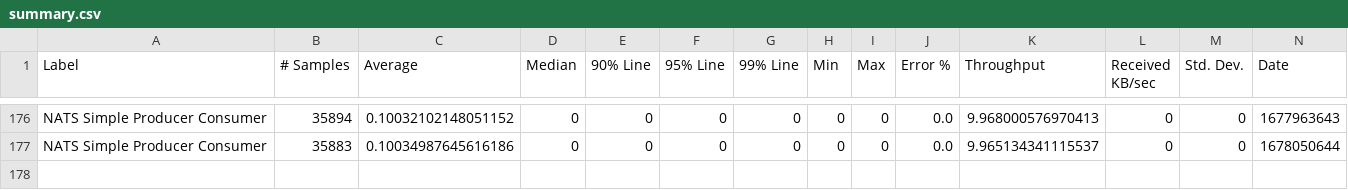
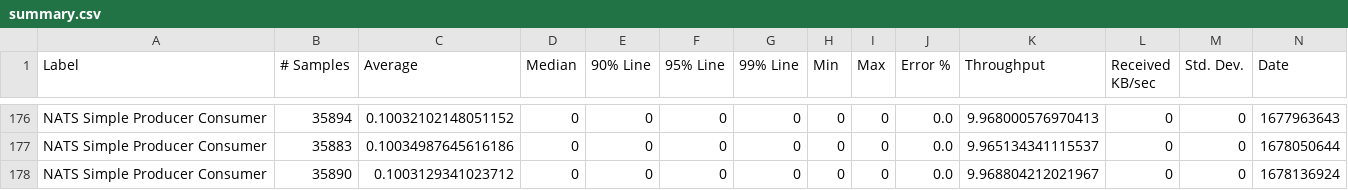
Before and after one commit to ballerina-platform/module-ballerinax-nats, a CSV file: load-tests/simple_producer_consumer/results/summary.csv, drawn as a sheet; only a part is shown, gaps mark what is left out; rows hold the shown columns only; the diff names each change by its address in the sheet, - before the commit and + after, or states it on an @@ line.

Commit message:
Update simple_producer_consumer test results on Mon Mar  6 21:09:36 UTC 2023

```diff
--- a/load-tests/simple_producer_consumer/results/summary.csv
+++ b/load-tests/simple_producer_consumer/results/summary.csv
+row 178: NATS Simple Producer Consumer | 35890 | 0.1003129341023712 | 0 | 0 | 0 | 0 | 0 | 0 | 0.0 | 9.968804212021967 | 0 | 0 | 1678136924
```
